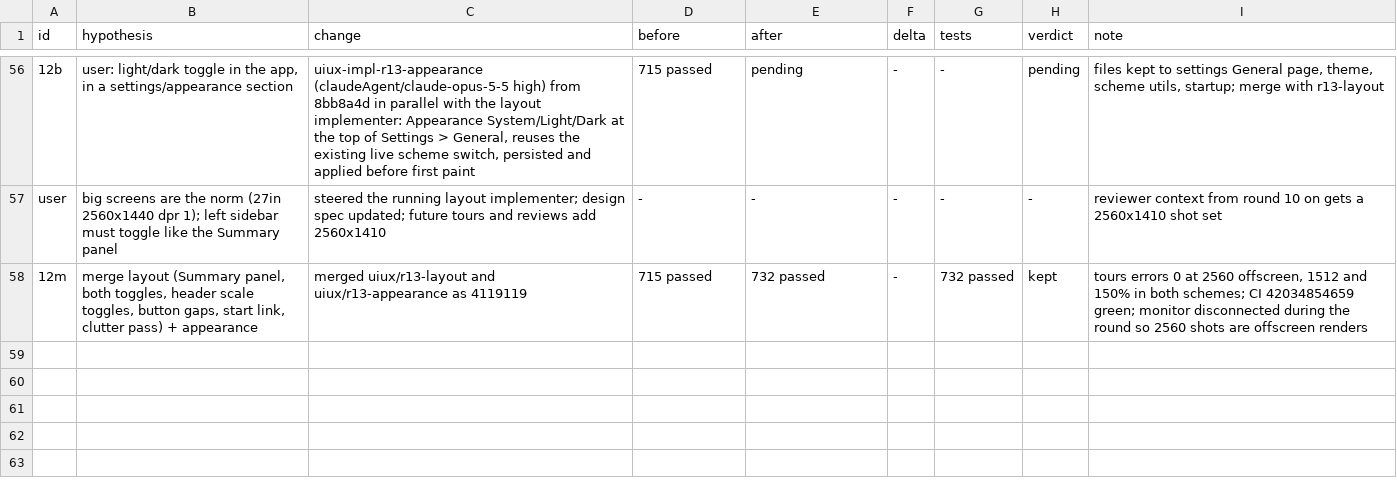
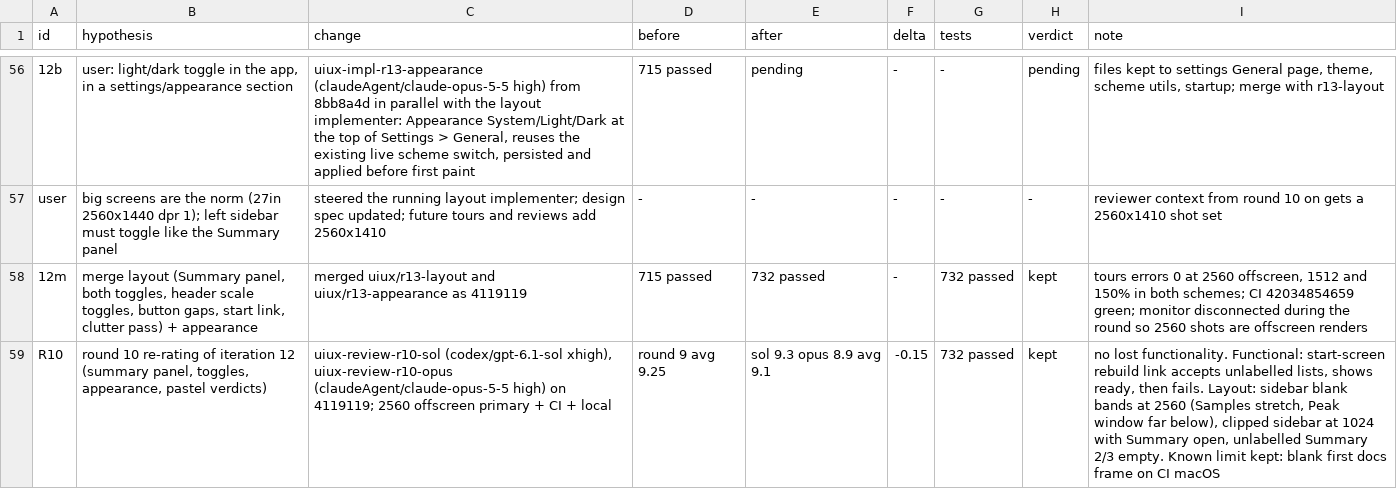
Before and after one commit to FrancisCrickInstitute/pMANIC, a TSV file: decision.tsv, drawn as a sheet; only a part is shown, gaps mark what is left out; the diff names each change by its address in the sheet, - before the commit and + after, or states it on an @@ line.

Commit message:
notes: round 10 reports (sol 9.3, opus 8.9), R10 row, iteration 13 brief

```diff
--- a/decision.tsv
+++ b/decision.tsv
+row 59: R10 | round 10 re-rating of iteration 12 (summary panel, toggles, appearance, pastel verdicts) | uiux-review-r10-sol (codex/gpt-6.1-sol xhigh), uiux-review-r10-opus (claudeAgent/claude-opus-5-5 high) on 4119119; 2560 offscreen primary + CI + local | round 9 avg 9.25 | sol 9.3 opus 8.9 avg 9.1 | -0.15 | 732 passed | kept | no lost functionality. Functional: start-screen rebuild link accepts unlabelled lists, shows ready, then fails. Layout: sidebar blank bands at 2560 (Samples stretch, Peak window far below), clipped sidebar at 1024 with Summary open, unlabelled Summary 2/3 empty. Known limit kept: blank first docs frame on CI macOS
```
Also changed, not shown: 3 other files.
